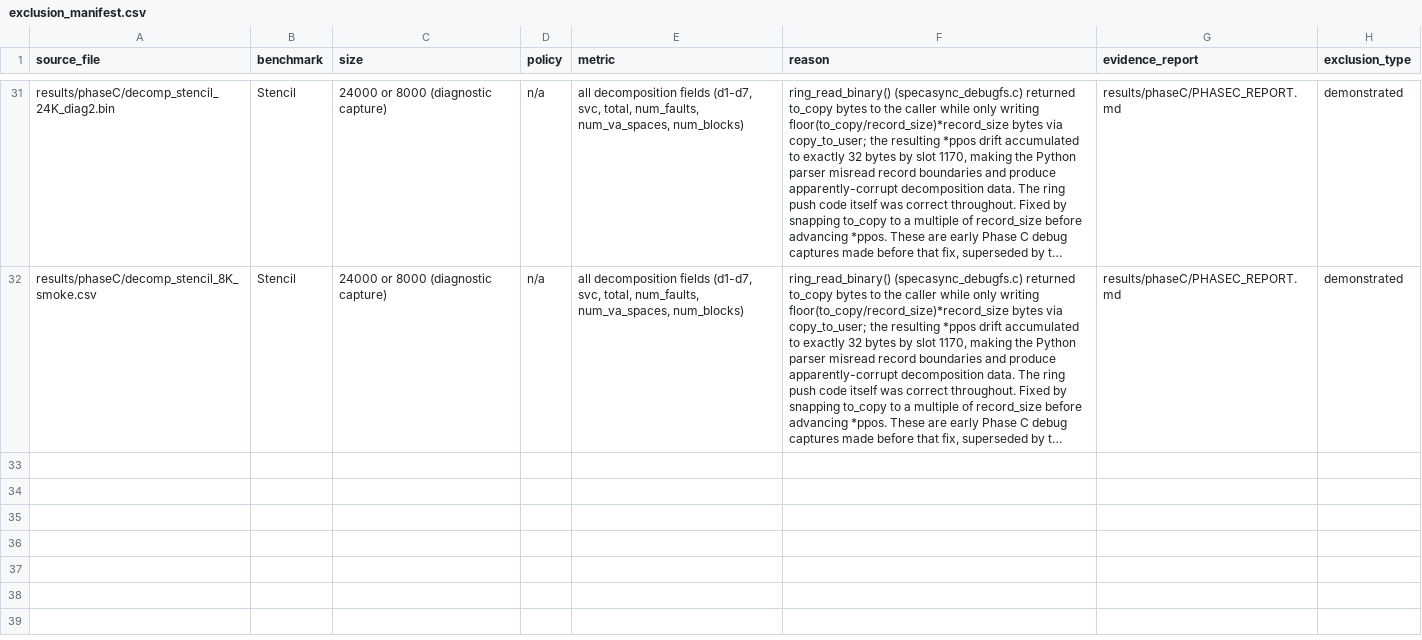
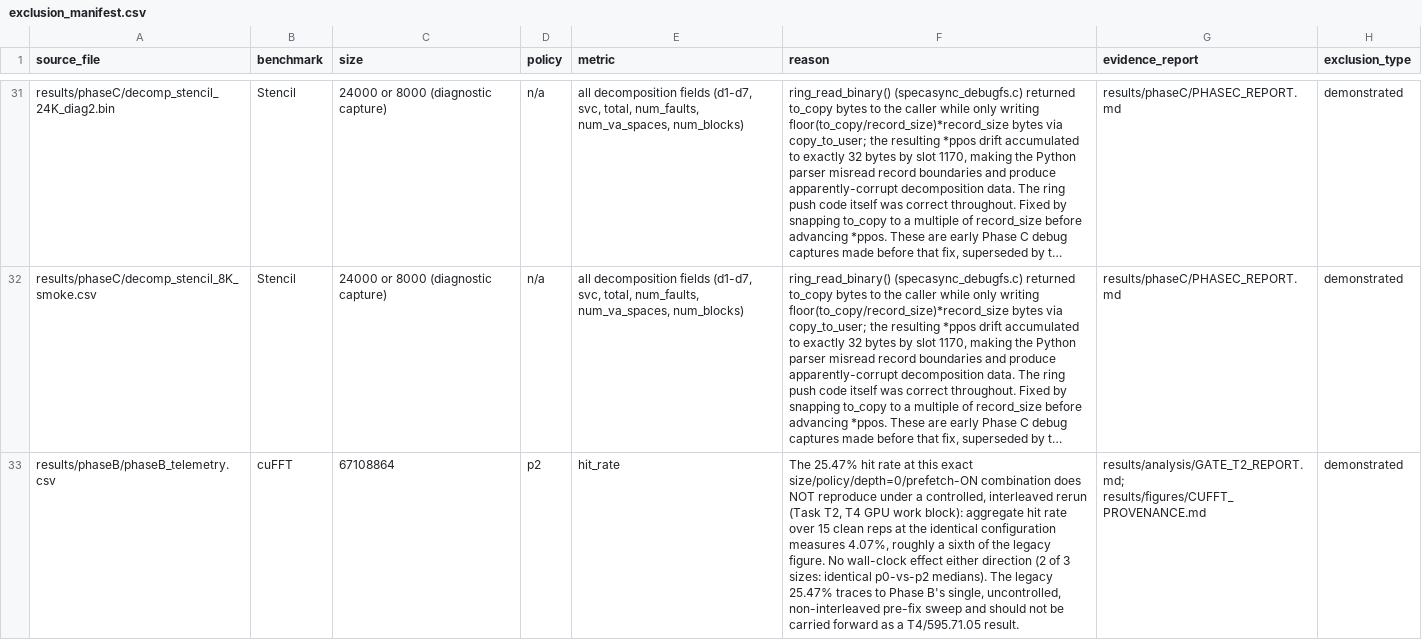
Before and after one commit to rayanw36/SpecAsync-UVM, a CSV file: results/figures/exclusion_manifest.csv, drawn as a sheet; only a part is shown, gaps mark what is left out; long unchanged cells end in …; the diff names each change by its address in the sheet, - before the commit and + after, or states it on an @@ line.

```diff
--- a/results/figures/exclusion_manifest.csv
+++ b/results/figures/exclusion_manifest.csv
+row 33: results/phaseB/phaseB_telemetry.csv | cuFFT | 67108864 | p2 | hit_rate | The 25.47% hit rate at this exact size/policy/depth=0/prefetch-ON combination does NOT reproduce under a controlled, interleaved rerun (Task T2, T4 GPU work block): aggregate hit rate over 15 clean reps at the identical configuration measures 4.07%, roughly a sixth of the legacy figure. No wall-clock effect either direction (2 of 3 sizes: identical p0-vs-p2 medians). The legacy 25.47% traces to Phase B's single, uncontrolled, non-interleaved pre-fix sweep and should not be carried forward as a T4/595.71.05 result. | results/analysis/GATE_T2_REPORT.md; results/figures/CUFFT_PROVENANCE.md | demonstrated
```
Also changed, not shown: 8 other files.
